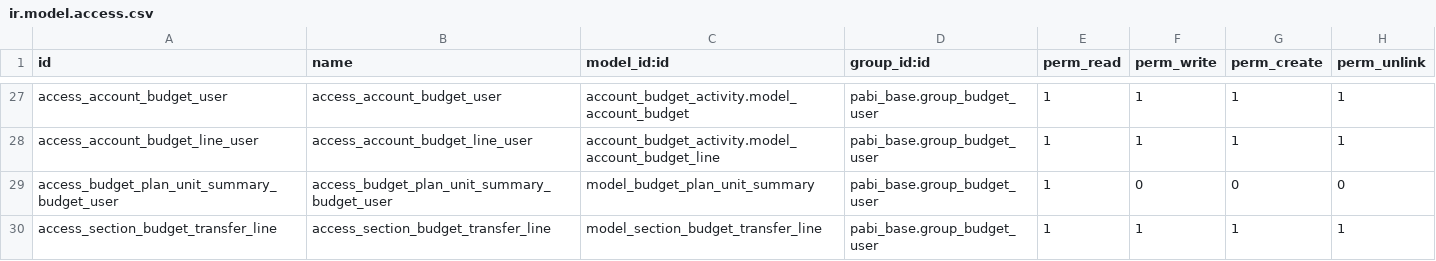
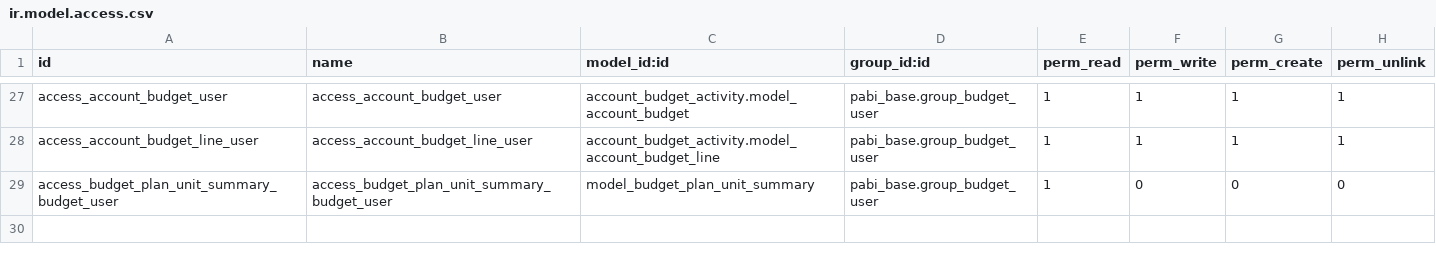
Before and after one commit to pabi2/pb2_addons, a CSV file: pabi_budget_plan/security/ir.model.access.csv, drawn as a sheet; only a part is shown, gaps mark what is left out.

Commit message:
[ADD] pabi_budget_transfer

```diff
--- a/pabi_budget_plan/security/ir.model.access.csv
+++ b/pabi_budget_plan/security/ir.model.access.csv
@@ -29,2 +29 @@ access_account_budget_line_user,access_account_budget_line_user,account_budget_a
 access_budget_plan_unit_summary_budget_user,access_budget_plan_unit_summary_budget_user,model_budget_plan_unit_summary,pabi_base.group_budget_user,1,0,0,0
-access_section_budget_transfer_line,access_section_budget_transfer_line,model_section_budget_transfer_line,pabi_base.group_budget_user,1,1,1,1
```
Also changed, not shown: 15 other files.
